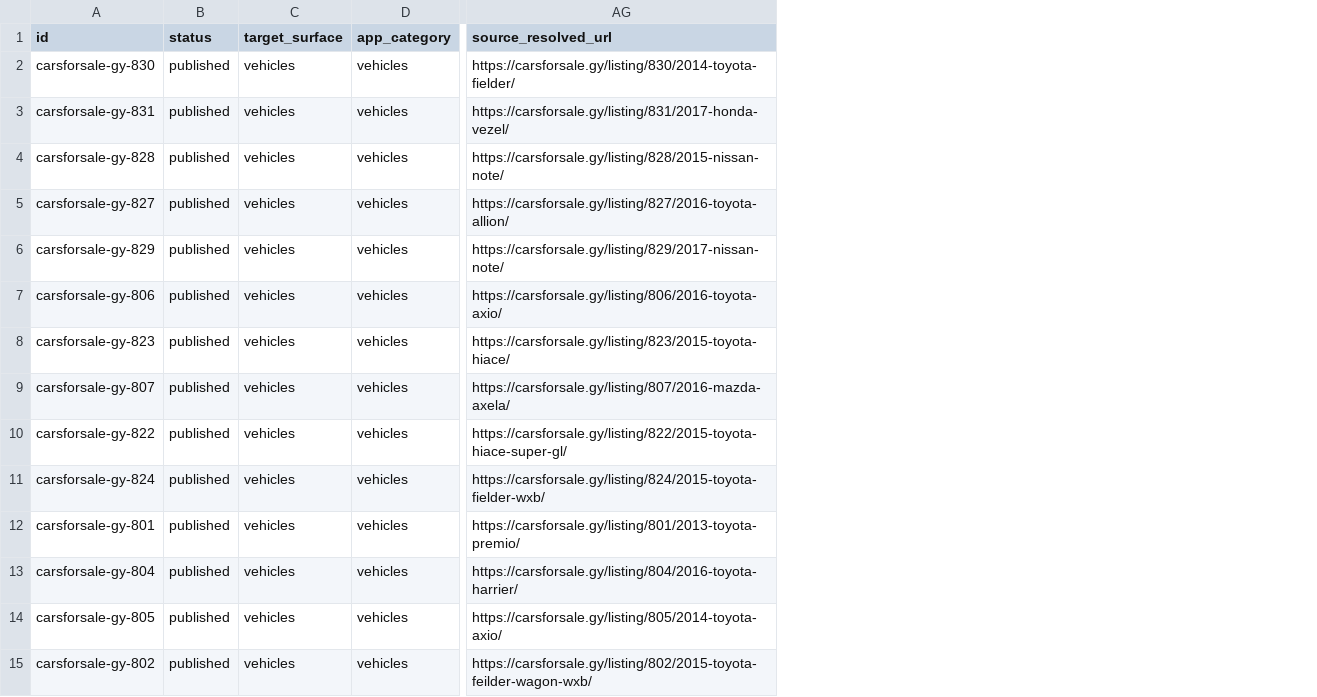
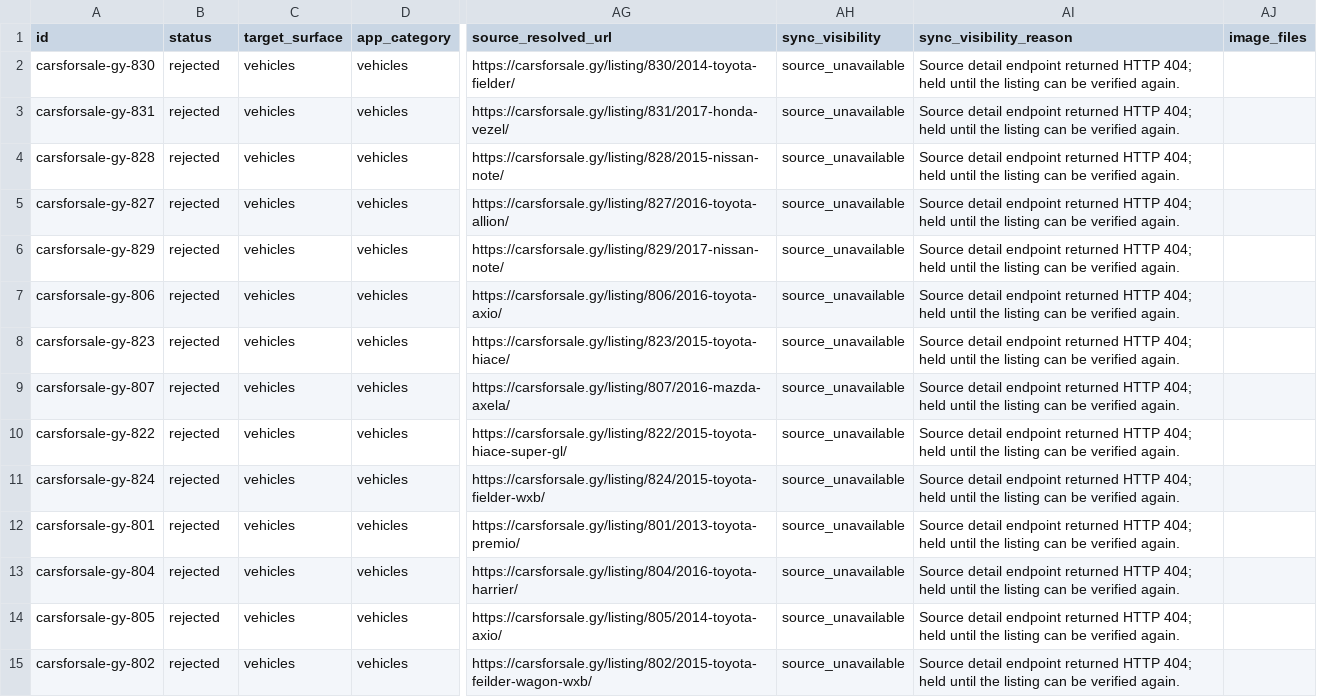
Before and after one commit to bisco401/6ixo, a CSV file: data/guyana-listings.csv, drawn as a sheet; only a part is shown, gaps mark what is left out; the diff covers the shown part only; the diff names each change by its address in the sheet, - before the commit and + after, or states it on an @@ line.

```diff
--- a/data/guyana-listings.csv
+++ b/data/guyana-listings.csv
+column AH (sync_visibility), rows 2-15: all source_unavailable
+column AI (sync_visibility_reason), rows 2-15: all Source detail endpoint returned HTTP 404; held until the listing can be verified again.
+column AJ (image_files), empty
-B2:B15 (status): published
+B2:B15 (status): rejected
```
Also changed, not shown: 33 edited cells elsewhere in this file, data/kenya-listings.csv, data/kijiji-gta-recent-with-phones.csv, 14 other files.
